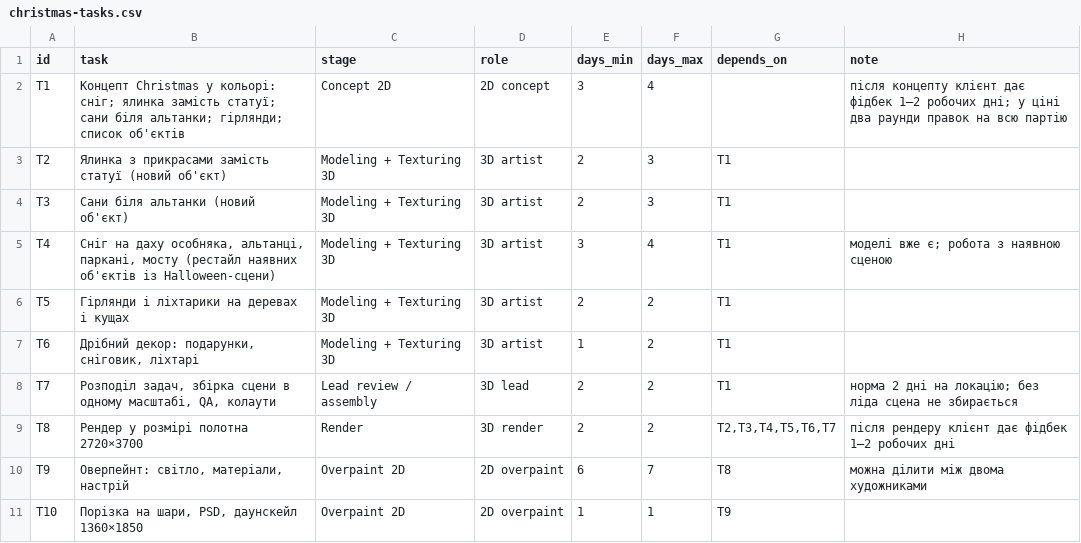
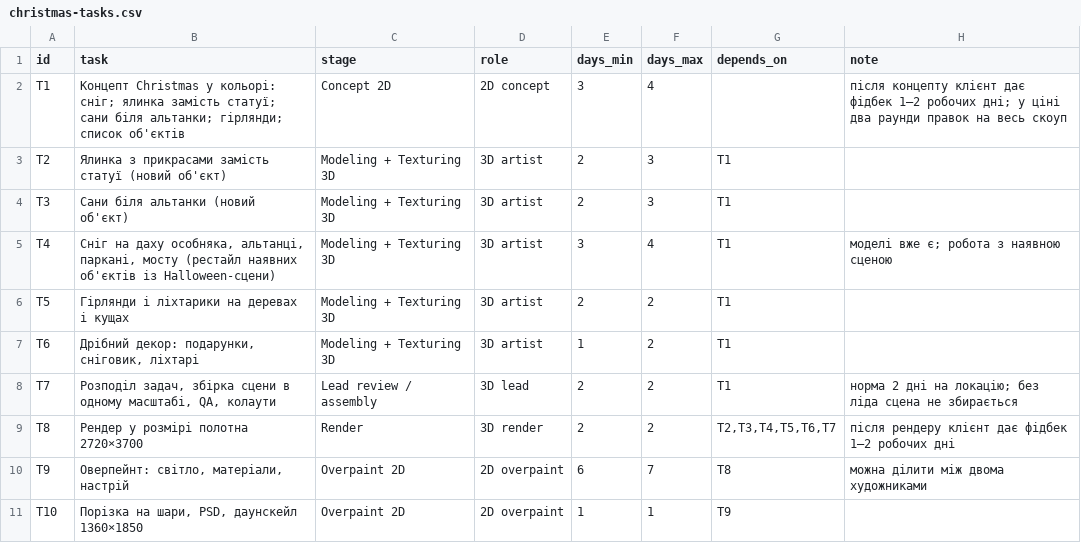
Before and after one commit to RetroStyle-Games/pm-detective-case, a CSV file: calculator/data/christmas-tasks.csv, drawn as a sheet.

```diff
--- a/calculator/data/christmas-tasks.csv
+++ b/calculator/data/christmas-tasks.csv
@@ -1,3 +1,3 @@
 id,task,stage,role,days_min,days_max,depends_on,note
-T1,Концепт Christmas у кольорі: сніг; ялинка замість статуї; сани біля альтанки; гірлянди; список об'єктів,Concept 2D,2D concept,3,4,,після концепту клієнт дає фідбек 1–2 робочих дні; у ціні два раунди правок на всю партію
+T1,Концепт Christmas у кольорі: сніг; ялинка замість статуї; сани біля альтанки; гірлянди; список об'єктів,Concept 2D,2D concept,3,4,,після концепту клієнт дає фідбек 1–2 робочих дні; у ціні два раунди правок на весь скоуп
 T2,Ялинка з прикрасами замість статуї (новий об'єкт),Modeling + Texturing 3D,3D artist,2,3,T1,
```
Also changed, not shown: 16 other files.
